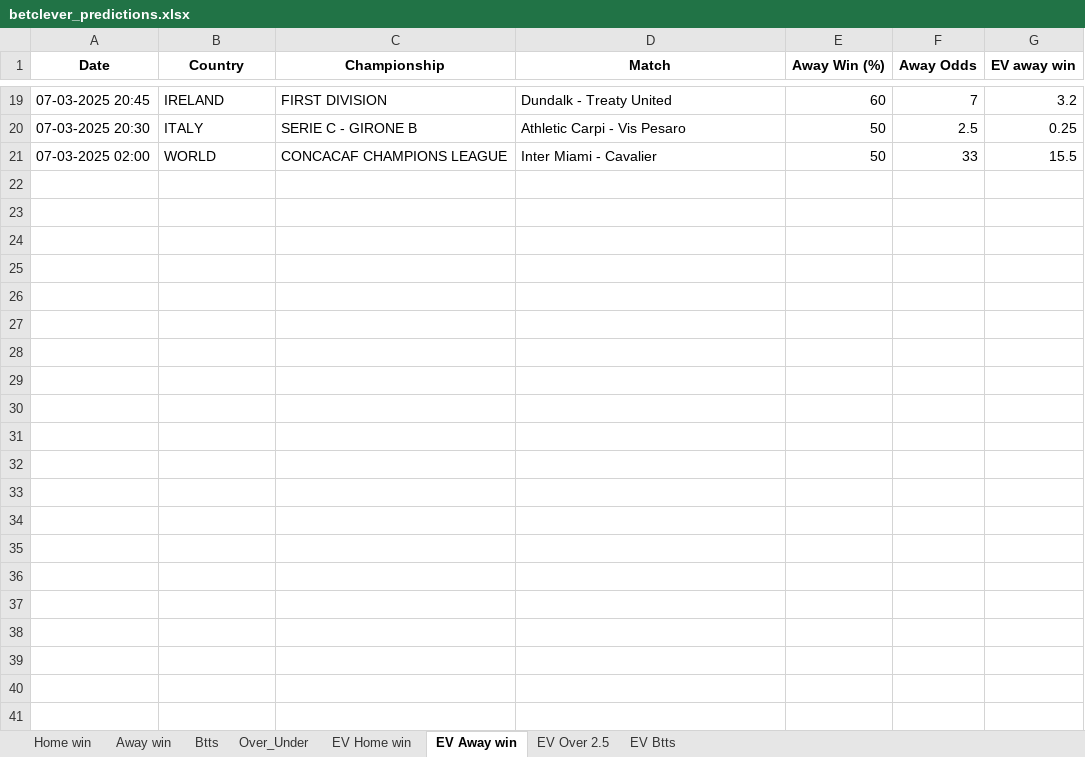
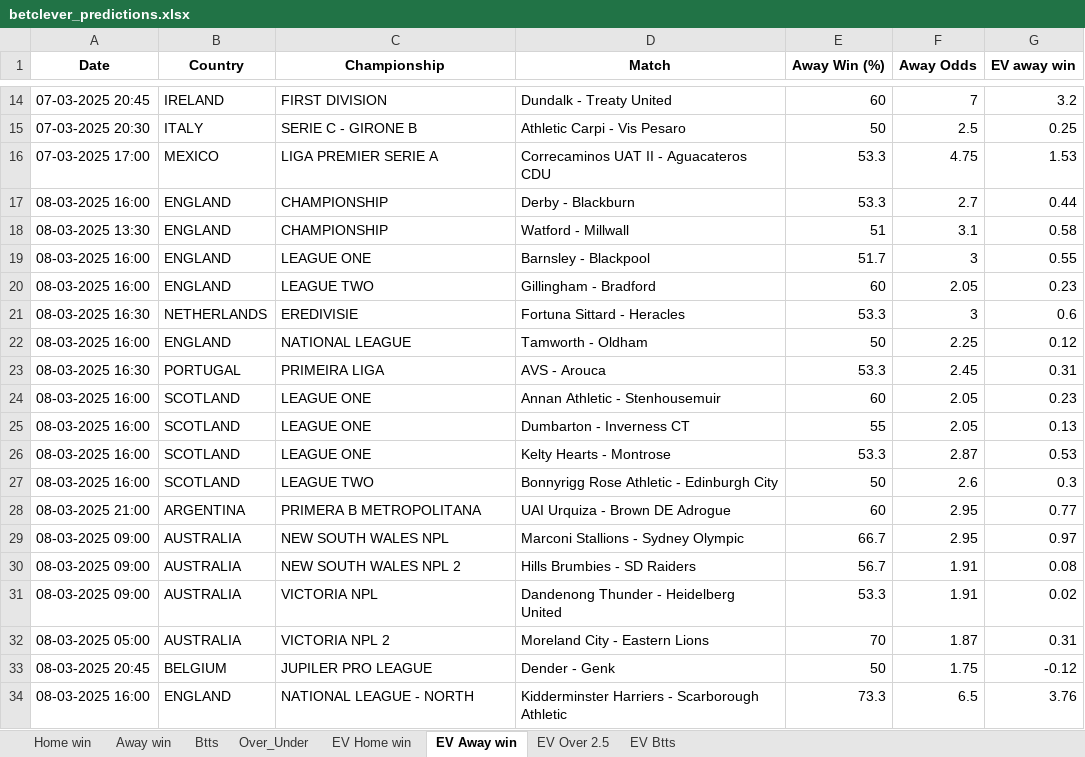
Before and after one commit to ZzZzZzZXCoo/soccer_predictions_scraper, an Excel workbook: scraper/data/betclever_predictions.xlsx, sheet EV Away win, drawn as a sheet; only a part is shown, gaps mark what is left out; values as stored, in another font and other column widths than the file's, no borders; removed rows and columns are numbered as before the commit, all else as after; the diff covers the shown part only; the diff names each change by its address in the sheet, - before the commit and + after, or states it on an @@ line.

```diff
--- a/scraper/data/betclever_predictions.xlsx (sheet EV Away win)
+++ b/scraper/data/betclever_predictions.xlsx (sheet EV Away win)
-row 21: 07-03-2025 02:00 | WORLD | CONCACAF CHAMPIONS LEAGUE | Inter Miami - Cavalier | 50 | 33 | 15.5
+row 16: 07-03-2025 17:00 | MEXICO | LIGA PREMIER SERIE A | Correcaminos UAT II - Aguacateros CDU | 53.3 | 4.75 | 1.53
+row 17: 08-03-2025 16:00 | ENGLAND | CHAMPIONSHIP | Derby - Blackburn | 53.3 | 2.7 | 0.44
+row 18: 08-03-2025 13:30 | ENGLAND | CHAMPIONSHIP | Watford - Millwall | 51 | 3.1 | 0.58
+row 19: 08-03-2025 16:00 | ENGLAND | LEAGUE ONE | Barnsley - Blackpool | 51.7 | 3 | 0.55
+row 20: 08-03-2025 16:00 | ENGLAND | LEAGUE TWO | Gillingham - Bradford | 60 | 2.05 | 0.23
+row 21: 08-03-2025 16:30 | NETHERLANDS | EREDIVISIE | Fortuna Sittard - Heracles | 53.3 | 3 | 0.6
+row 22: 08-03-2025 16:00 | ENGLAND | NATIONAL LEAGUE | Tamworth - Oldham | 50 | 2.25 | 0.12
+row 23: 08-03-2025 16:30 | PORTUGAL | PRIMEIRA LIGA | AVS - Arouca | 53.3 | 2.45 | 0.31
+row 24: 08-03-2025 16:00 | SCOTLAND | LEAGUE ONE | Annan Athletic - Stenhousemuir | 60 | 2.05 | 0.23
+row 25: 08-03-2025 16:00 | SCOTLAND | LEAGUE ONE | Dumbarton - Inverness CT | 55 | 2.05 | 0.13
+row 26: 08-03-2025 16:00 | SCOTLAND | LEAGUE ONE | Kelty Hearts - Montrose | 53.3 | 2.87 | 0.53
+row 27: 08-03-2025 16:00 | SCOTLAND | LEAGUE TWO | Bonnyrigg Rose Athletic - Edinburgh City | 50 | 2.6 | 0.3
+row 28: 08-03-2025 21:00 | ARGENTINA | PRIMERA B METROPOLITANA | UAI Urquiza - Brown DE Adrogue | 60 | 2.95 | 0.77
+row 29: 08-03-2025 09:00 | AUSTRALIA | NEW SOUTH WALES NPL | Marconi Stallions - Sydney Olympic | 66.7 | 2.95 | 0.97
+row 30: 08-03-2025 09:00 | AUSTRALIA | NEW SOUTH WALES NPL 2 | Hills Brumbies - SD Raiders | 56.7 | 1.91 | 0.08
+row 31: 08-03-2025 09:00 | AUSTRALIA | VICTORIA NPL | Dandenong Thunder - Heidelberg United | 53.3 | 1.91 | 0.02
+row 32: 08-03-2025 05:00 | AUSTRALIA | VICTORIA NPL 2 | Moreland City - Eastern Lions | 70 | 1.87 | 0.31
+row 33: 08-03-2025 20:45 | BELGIUM | JUPILER PRO LEAGUE | Dender - Genk | 50 | 1.75 | -0.12
+row 34: 08-03-2025 16:00 | ENGLAND | NATIONAL LEAGUE - NORTH | Kidderminster Harriers - Scarborough Athletic | 73.3 | 6.5 | 3.76
```
Also changed, not shown: 20 added rows and 8 removed rows elsewhere in this sheet, sheet EV Home win, sheet EV Btts, sheet EV Over 2.5, sheet Over_Under, sheet Btts, sheet Home win, 1 more sheet.
